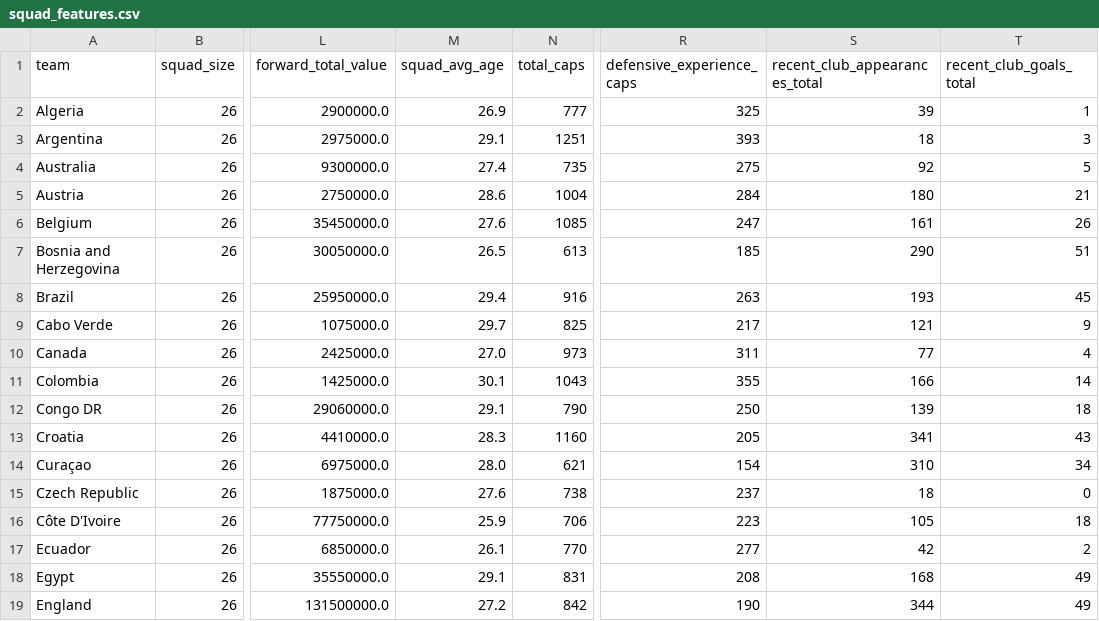
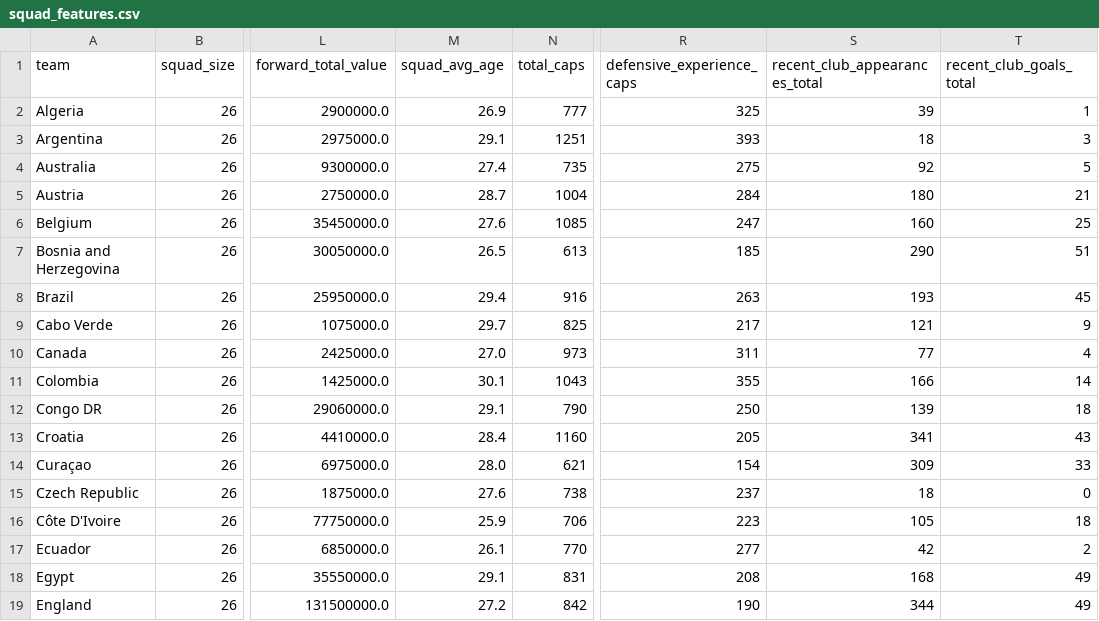
Before and after one commit to Josue92-lab/worldcup_score_predictor, a CSV file: data/processed/squad_features.csv, drawn as a sheet; only a part is shown, gaps mark what is left out; the diff names each change by its address in the sheet, - before the commit and + after, or states it on an @@ line.

```diff
--- a/data/processed/squad_features.csv
+++ b/data/processed/squad_features.csv
-M5 (squad_avg_age): 28.6
+M5 (squad_avg_age): 28.7
-S6 (recent_club_appearances_total): 161
+S6 (recent_club_appearances_total): 160
-T6 (recent_club_goals_total): 26
+T6 (recent_club_goals_total): 25
-M13 (squad_avg_age): 28.3
+M13 (squad_avg_age): 28.4
-S14 (recent_club_appearances_total): 310
+S14 (recent_club_appearances_total): 309
-T14 (recent_club_goals_total): 34
+T14 (recent_club_goals_total): 33
```
Also changed, not shown: data/outputs/backtest_report.csv, data/outputs/live_predictions.csv, 7 other files.
